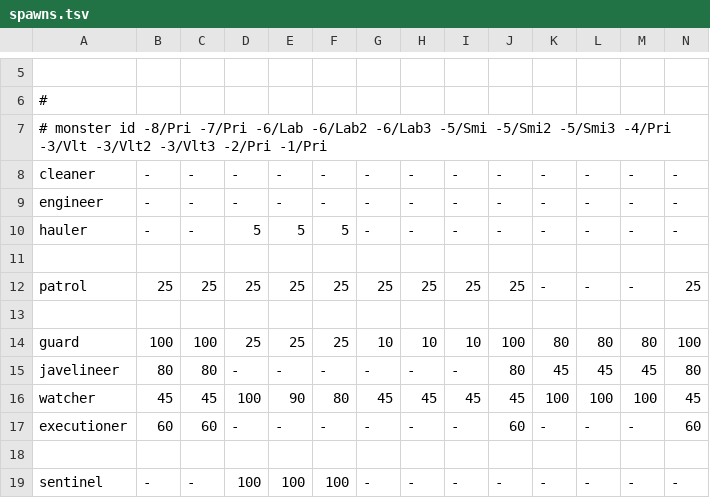
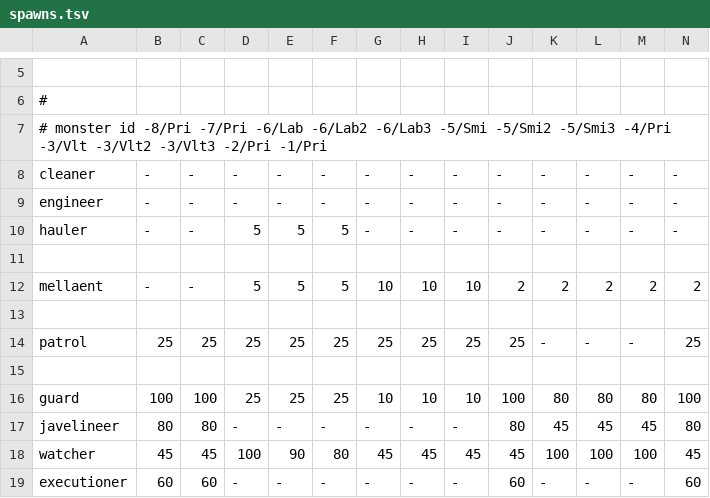
Before and after one commit to kiedtl/roguelike, a TSV file: data/spawns.tsv, drawn as a sheet; only a part is shown, gaps mark what is left out; the shorter side is filled out with more unchanged rows; rows hold the shown columns only; the diff names each change by its address in the sheet, - before the commit and + after, or states it on an @@ line.

Commit message:
feat: cav: add mellaents

```diff
--- a/data/spawns.tsv
+++ b/data/spawns.tsv
+row 12: mellaent | - | - | 5 | 5 | 5 | 10 | 10 | 10 | 2 | 2 | 2 | 2 | 2
+row 13: (empty)
```
Also changed, not shown: 3 other files.
